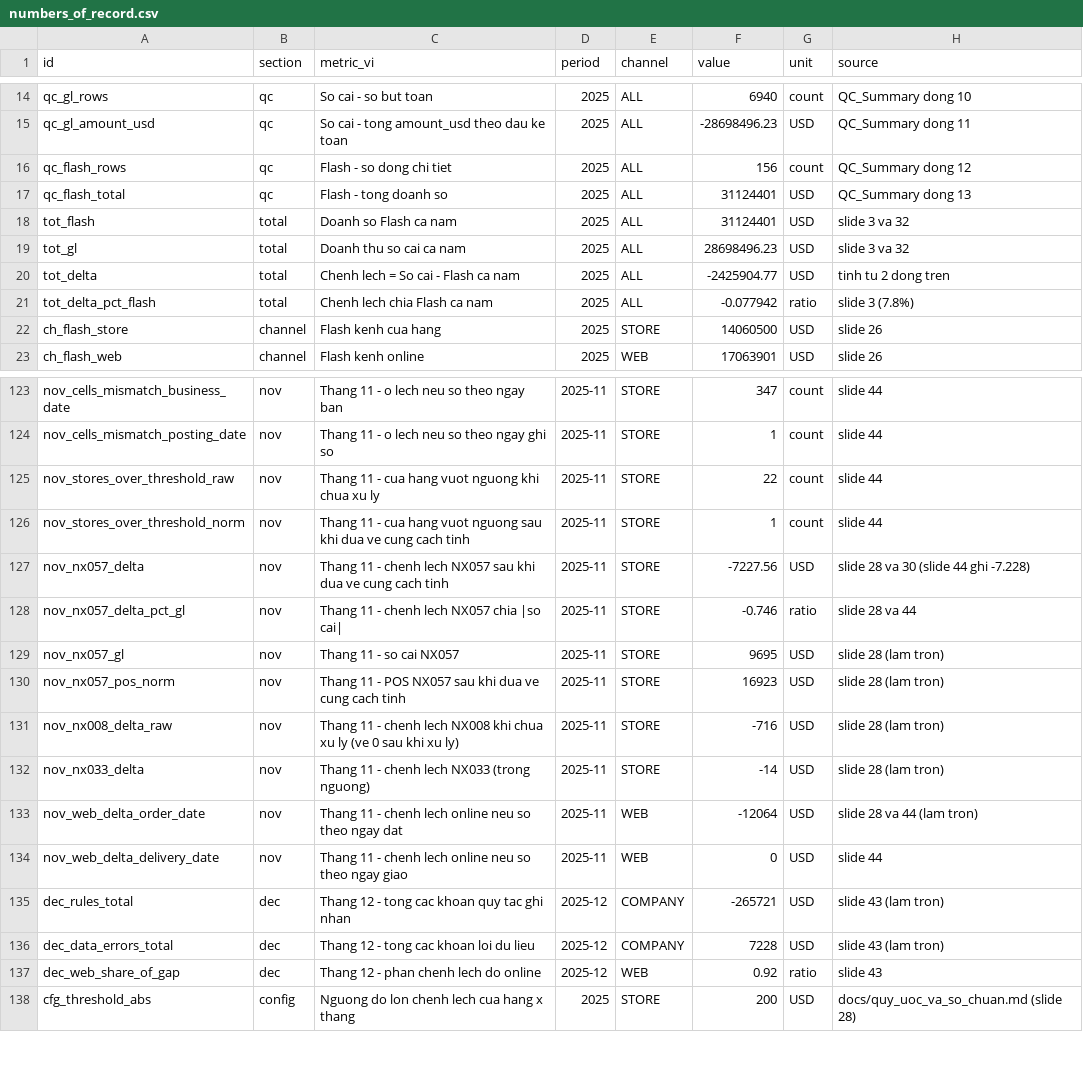
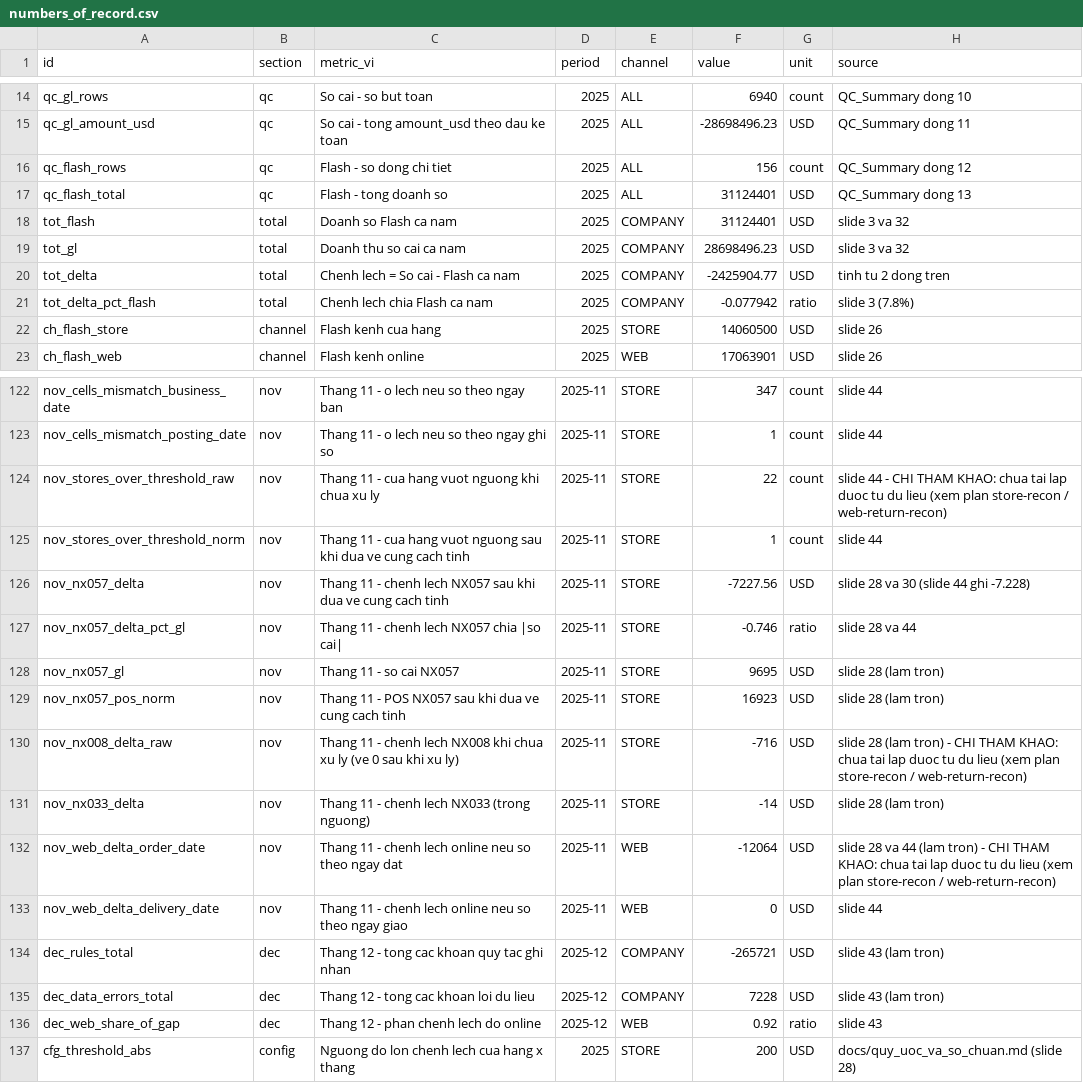
Before and after one commit to AIVIETNAM-AIO-JishaUyen/nexa-home-revenue-recon, a CSV file: checks/numbers_of_record.csv, drawn as a sheet; only a part is shown, gaps mark what is left out; the diff covers the shown part only.

```diff
--- a/checks/numbers_of_record.csv
+++ b/checks/numbers_of_record.csv
@@ -17,6 +17,6 @@ qc_flash_rows,qc,Flash - so dong chi tiet,2025,ALL,156,count,QC_Summary dong 12
 qc_flash_total,qc,Flash - tong doanh so,2025,ALL,31124401,USD,QC_Summary dong 13
-tot_flash,total,Doanh so Flash ca nam,2025,ALL,31124401,USD,slide 3 va 32
-tot_gl,total,Doanh thu so cai ca nam,2025,ALL,28698496.23,USD,slide 3 va 32
-tot_delta,total,Chenh lech = So cai - Flash ca nam,2025,ALL,-2425904.77,USD,tinh tu 2 dong tren
-tot_delta_pct_flash,total,Chenh lech chia Flash ca nam,2025,ALL,-0.077942,ratio,slide 3 (7.8%)
+tot_flash,total,Doanh so Flash ca nam,2025,COMPANY,31124401,USD,slide 3 va 32
+tot_gl,total,Doanh thu so cai ca nam,2025,COMPANY,28698496.23,USD,slide 3 va 32
+tot_delta,total,Chenh lech = So cai - Flash ca nam,2025,COMPANY,-2425904.77,USD,tinh tu 2 dong tren
+tot_delta_pct_flash,total,Chenh lech chia Flash ca nam,2025,COMPANY,-0.077942,ratio,slide 3 (7.8%)
 ch_flash_store,channel,Flash kenh cua hang,2025,STORE,14060500,USD,slide 26
@@ -124,3 +123,3 @@ nov_cells_mismatch_business_date,nov,Thang 11 - o lech neu so theo ngay ban,2025
 nov_cells_mismatch_posting_date,nov,Thang 11 - o lech neu so theo ngay ghi so,2025-11,STORE,1,count,slide 44
-nov_stores_over_threshold_raw,nov,Thang 11 - cua hang vuot nguong khi chua xu ly,2025-11,STORE,22,count,slide 44
+nov_stores_over_threshold_raw,nov,Thang 11 - cua hang vuot nguong khi chua xu ly,2025-11,STORE,22,count,slide 44 - CHI THAM KHAO: chua tai lap duoc tu du lieu (xem plan store-recon / web-return-recon)
 nov_stores_over_threshold_norm,nov,Thang 11 - cua hang vuot nguong sau khi dua ve cung cach tinh,2025-11,STORE,1,count,slide 44
@@ -130,5 +129,5 @@ nov_nx057_gl,nov,Thang 11 - so cai NX057,2025-11,STORE,9695,USD,slide 28 (lam tr
 nov_nx057_pos_norm,nov,Thang 11 - POS NX057 sau khi dua ve cung cach tinh,2025-11,STORE,16923,USD,slide 28 (lam tron)
-nov_nx008_delta_raw,nov,Thang 11 - chenh lech NX008 khi chua xu ly (ve 0 sau khi xu ly),2025-11,STORE,-716,USD,slide 28 (lam tron)
+nov_nx008_delta_raw,nov,Thang 11 - chenh lech NX008 khi chua xu ly (ve 0 sau khi xu ly),2025-11,STORE,-716,USD,slide 28 (lam tron) - CHI THAM KHAO: chua tai lap duoc tu du lieu (xem plan store-recon / web-return-recon)
 nov_nx033_delta,nov,Thang 11 - chenh lech NX033 (trong nguong),2025-11,STORE,-14,USD,slide 28 (lam tron)
-nov_web_delta_order_date,nov,Thang 11 - chenh lech online neu so theo ngay dat,2025-11,WEB,-12064,USD,slide 28 va 44 (lam tron)
+nov_web_delta_order_date,nov,Thang 11 - chenh lech online neu so theo ngay dat,2025-11,WEB,-12064,USD,slide 28 va 44 (lam tron) - CHI THAM KHAO: chua tai lap duoc tu du lieu (xem plan store-recon / web-return-recon)
 nov_web_delta_delivery_date,nov,Thang 11 - chenh lech online neu so theo ngay giao,2025-11,WEB,0,USD,slide 44
```
Also changed, not shown: 4 added rows, 1 removed row and 40 edited cells elsewhere in this file, 2 other files.
